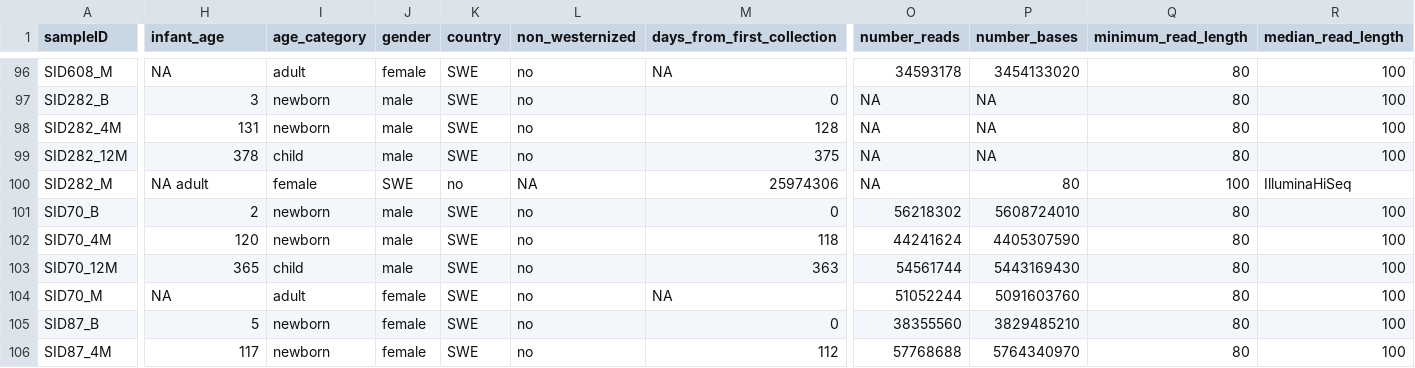
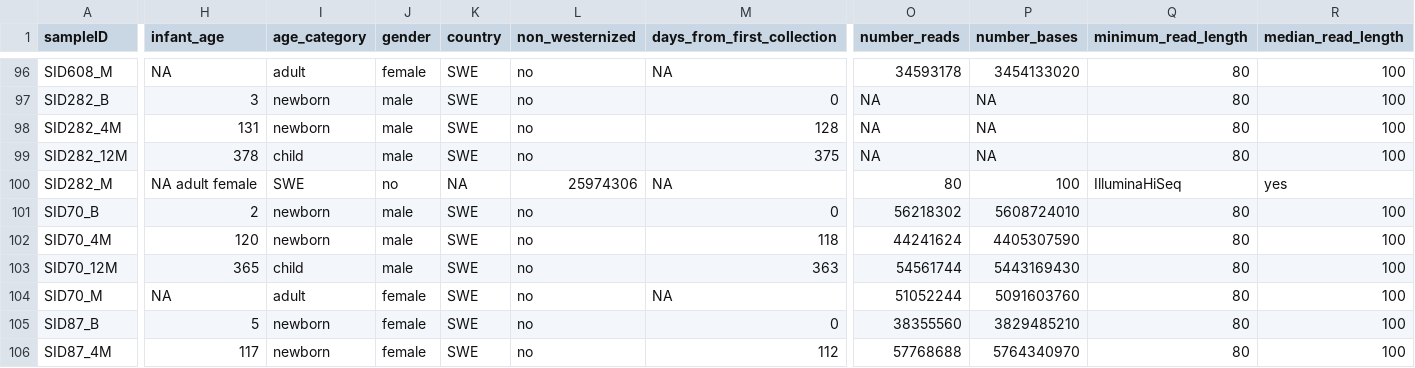
Before and after one commit to waldronlab/curatedMetagenomicDataCuration, a TSV file: inst/curated/BackhedF_2015/BackhedF_2015_metadata.tsv, drawn as a sheet; only a part is shown, gaps mark what is left out; the diff covers the shown part only; the diff names each change by its address in the sheet, - before the commit and + after, or states it on an @@ line.

Commit message:
Update BackhedF_2015_metadata.tsv

```diff
--- a/inst/curated/BackhedF_2015/BackhedF_2015_metadata.tsv
+++ b/inst/curated/BackhedF_2015/BackhedF_2015_metadata.tsv
-H100 (infant_age): NA adult
+H100 (infant_age): NA adult female
-I100 (age_category): female
+I100 (age_category): SWE
-J100 (gender): SWE
+J100 (gender): no
-K100 (country): no
+K100 (country): NA
-L100 (non_westernized): NA
+L100 (non_westernized): 25974306
-M100 (days_from_first_collection): 25974306
+M100 (days_from_first_collection): NA
-O100 (number_reads): NA
+O100 (number_reads): 80
-P100 (number_bases): 80
+P100 (number_bases): 100
-Q100 (minimum_read_length): 100
+Q100 (minimum_read_length): IlluminaHiSeq
-R100 (median_read_length): IlluminaHiSeq
+R100 (median_read_length): yes
```
Also changed, not shown: 6 edited cells elsewhere in this file.
